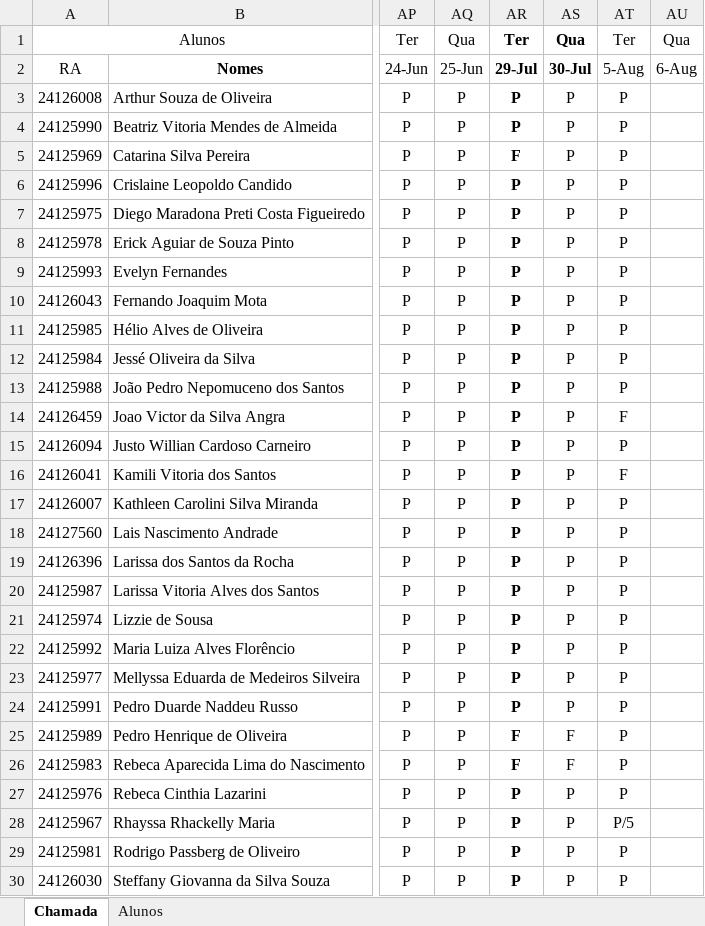
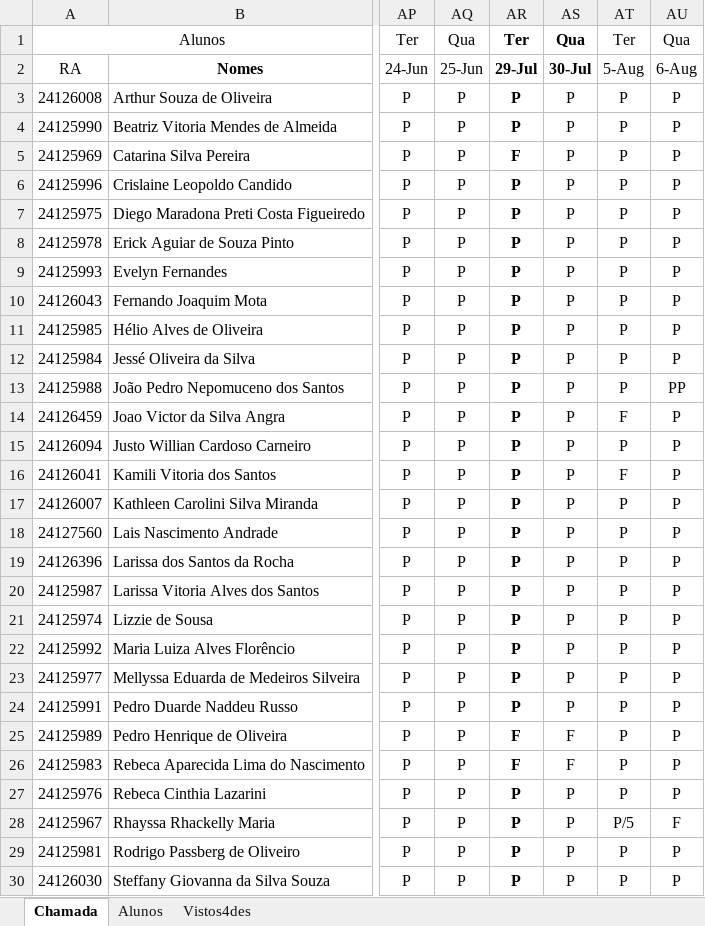
Before and after one commit to wellifabio/senai2025, an Excel workbook: ds/chamada-3ano.xlsx, sheet Chamada, drawn as a sheet; only a part is shown, gaps mark what is left out; values as stored, in another font and other column widths than the file's, no borders; conditional formats not drawn; the diff covers the shown part only; the diff names each change by its address in the sheet, - before the commit and + after, or states it on an @@ line.

Commit message:
chamada

```diff
--- a/ds/chamada-3ano.xlsx (sheet Chamada)
+++ b/ds/chamada-3ano.xlsx (sheet Chamada)
+sheet tab: Vistos4des
-AU3:AU12: (empty)
+AU3:AU12: P
-AU13: (empty)
+AU13: PP
-AU14:AU27: (empty)
+AU14:AU27: P
-AU28: (empty)
+AU28: F
-AU29:AU30: (empty)
+AU29:AU30: P
```
Also changed, not shown: 4 edited cells elsewhere in this sheet.
